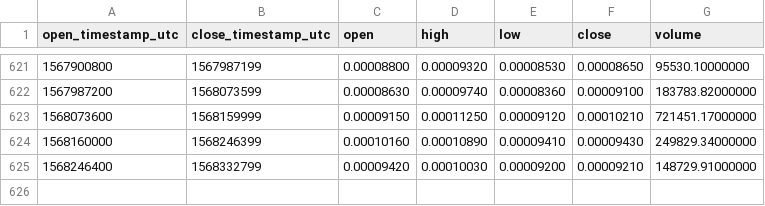
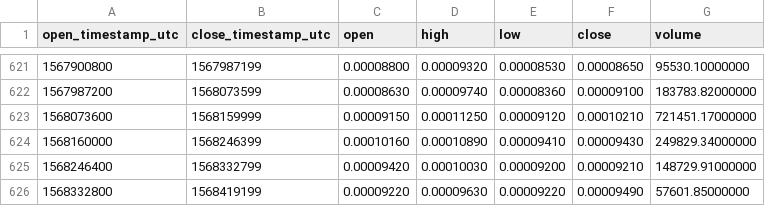
Before and after one commit to cryptobigbro/binance-LUNBTC, a CSV file: binance-LUNBTC-1d.csv, drawn as a sheet; only a part is shown, gaps mark what is left out.

Commit message:
Update OHLCV data.

```diff
--- a/binance-LUNBTC-1d.csv
+++ b/binance-LUNBTC-1d.csv
@@ -625 +625,2 @@ open_timestamp_utc,close_timestamp_utc,open,high,low,close,volume
 1568246400,1568332799,0.00009420,0.00010030,0.00009200,0.00009210,148729.91000000
+1568332800,1568419199,0.00009220,0.00009630,0.00009220,0.00009490,57601.85000000
```
Also changed, not shown: 1 other file.
